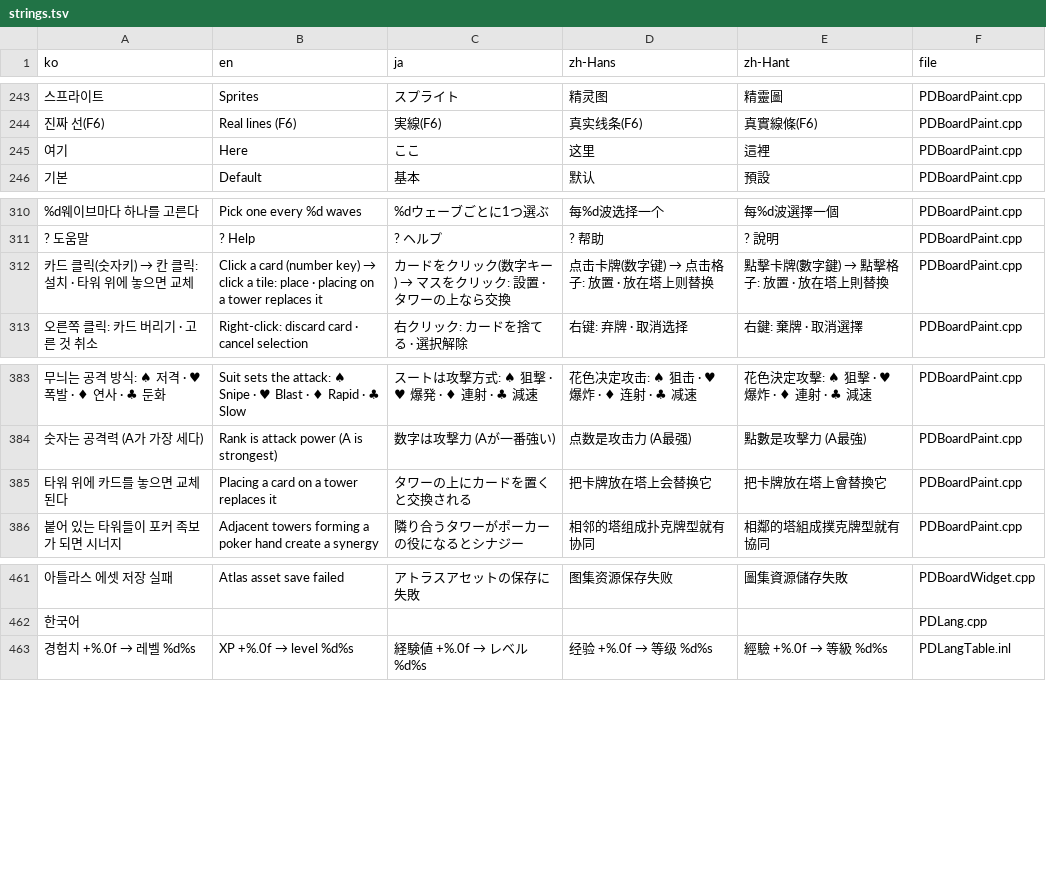
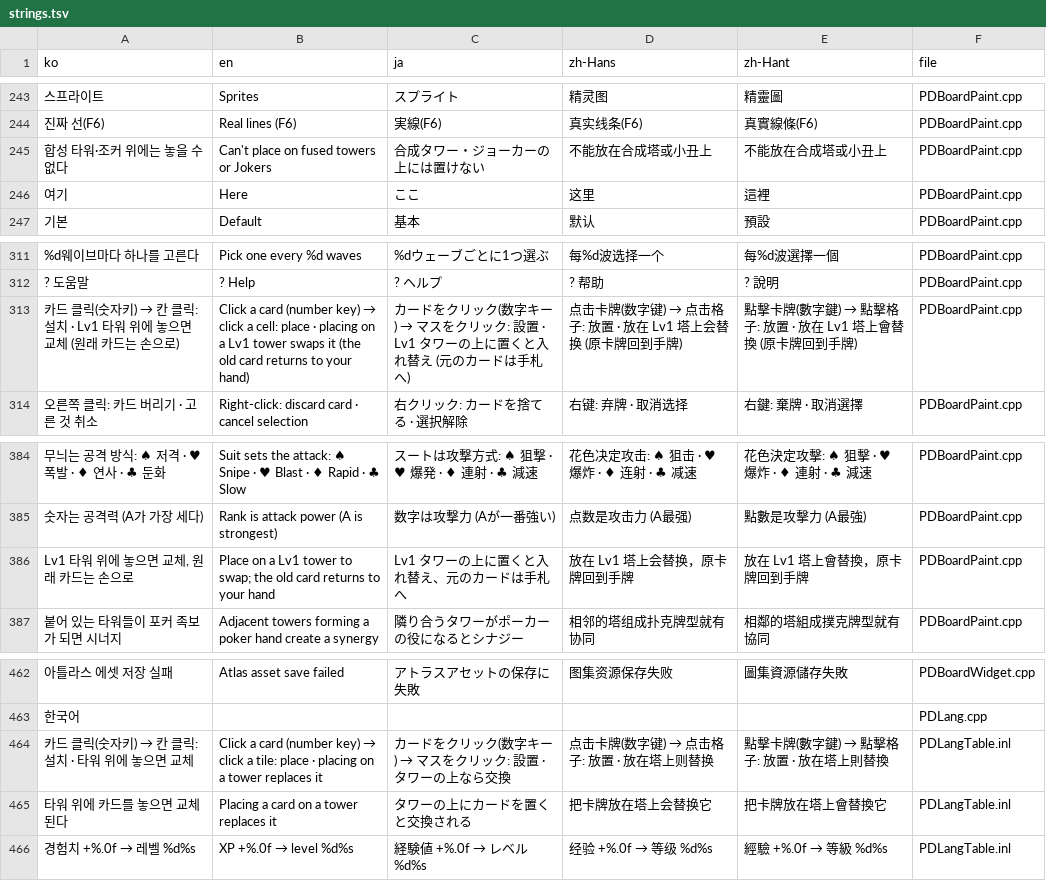
Before and after one commit to myLim820206/ProjectB, a TSV file: tools/lang/strings.tsv, drawn as a sheet; only a part is shown, gaps mark what is left out; removed rows and columns are numbered as before the commit, all else as after; the diff names each change by its address in the sheet, - before the commit and + after, or states it on an @@ line.

```diff
--- a/tools/lang/strings.tsv
+++ b/tools/lang/strings.tsv
+row 245: 합성 타워·조커 위에는 놓을 수 없다 | Can't place on fused towers or Jokers | 合成タワー・ジョーカーの上には置けない | 不能放在合成塔或小丑上 | 不能放在合成塔或小丑上 | PDBoardPaint.cpp
@@ A313 (ko): 카드 클릭(숫자키) → 칸 클릭: 설치 · 타워 위에 놓으면 교체 → 카드 클릭(숫자키) → 칸 클릭: 설치 · Lv1 타워 위에 놓으면 교체 (원래 카드는 손으로) @@
-B313 (en): …click a tile: place · placing on a tower replaces it
+B313 (en): …click a cell: place · placing on a Lv1 tower swaps it (the old card returns to your hand)
-C313 (ja): …設置 · タワーの上なら交換
+C313 (ja): …設置 · Lv1 タワーの上に置くと入れ替え (元のカードは手札へ)
@@ D313 (zh-Hans): 点击卡牌(数字键) → 点击格子: 放置 · 放在塔上则替换 → 点击卡牌(数字键) → 点击格子: 放置 · 放在 Lv1 塔上会替换 (原卡牌回到手牌) @@
@@ E313 (zh-Hant): 點擊卡牌(數字鍵) → 點擊格子: 放置 · 放在塔上則替換 → 點擊卡牌(數字鍵) → 點擊格子: 放置 · 放在 Lv1 塔上會替換 (原卡牌回到手牌) @@
-row 385: 타워 위에 카드를 놓으면 교체된다 | Placing a card on a tower replaces it | タワーの上にカードを置くと交換される | 把卡牌放在塔上会替换它 | 把卡牌放在塔上會替換它 | PDBoardPaint.cpp
+row 386: Lv1 타워 위에 놓으면 교체, 원래 카드는 손으로 | Place on a Lv1 tower to swap; the old card returns to your hand | Lv1 タワーの上に置くと入れ替え、元のカードは手札へ | 放在 Lv1 塔上会替换，原卡牌回到手牌 | 放在 Lv1 塔上會替換，原卡牌回到手牌 | PDBoardPaint.cpp
+row 464: 카드 클릭(숫자키) → 칸 클릭: 설치 · 타워 위에 놓으면 교체 | Click a card (number key) → click a tile: place · placing on a tower replaces it | カードをクリック(数字キー) → マスをクリック: 設置 · タワーの上なら交換 | 点击卡牌(数字键) → 点击格子: 放置 · 放在塔上则替换 | 點擊卡牌(數字鍵) → 點擊格子: 放置 · 放在塔上則替換 | PDLangTable.inl
+row 465: 타워 위에 카드를 놓으면 교체된다 | Placing a card on a tower replaces it | タワーの上にカードを置くと交換される | 把卡牌放在塔上会替换它 | 把卡牌放在塔上會替換它 | PDLangTable.inl
```
Also changed, not shown: 8 other files.
